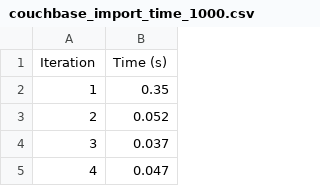
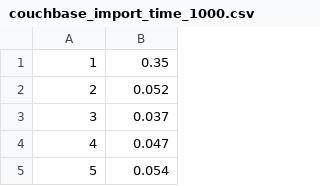
Before and after one commit to IvanFilipchuk/Database_Performance, a CSV file: charts/create/couchbase_import_time_1000.csv, drawn as a sheet; only a part is shown; the shorter side is filled out with more unchanged rows; the diff names each change by its address in the sheet, - before the commit and + after, or states it on an @@ line.

```diff
--- a/charts/create/couchbase_import_time_1000.csv
+++ b/charts/create/couchbase_import_time_1000.csv
-row 1: Iteration | Time (s)
```
Also changed, not shown: charts/create/couchbase_import_time_10000.csv, charts/create/mariadb_import_time_1000.csv, 13 other files.
